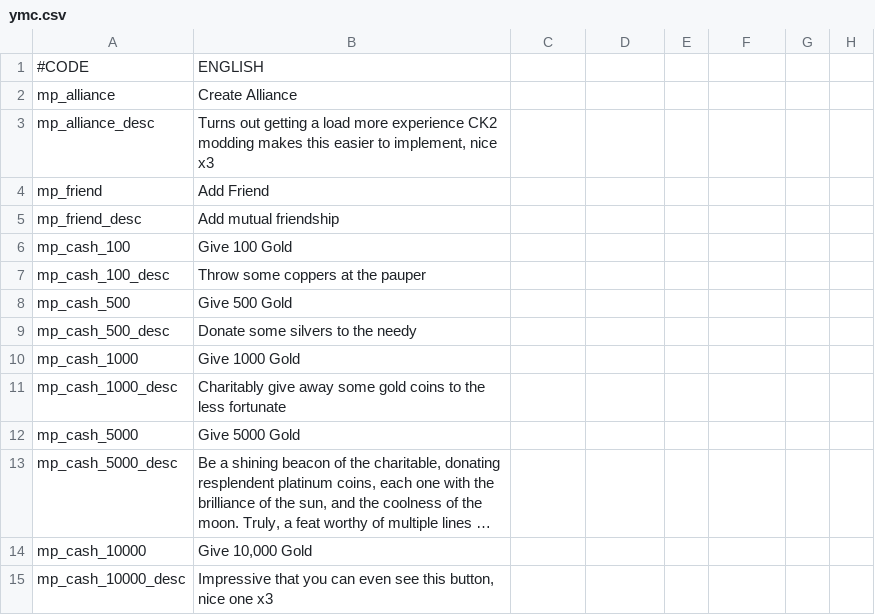
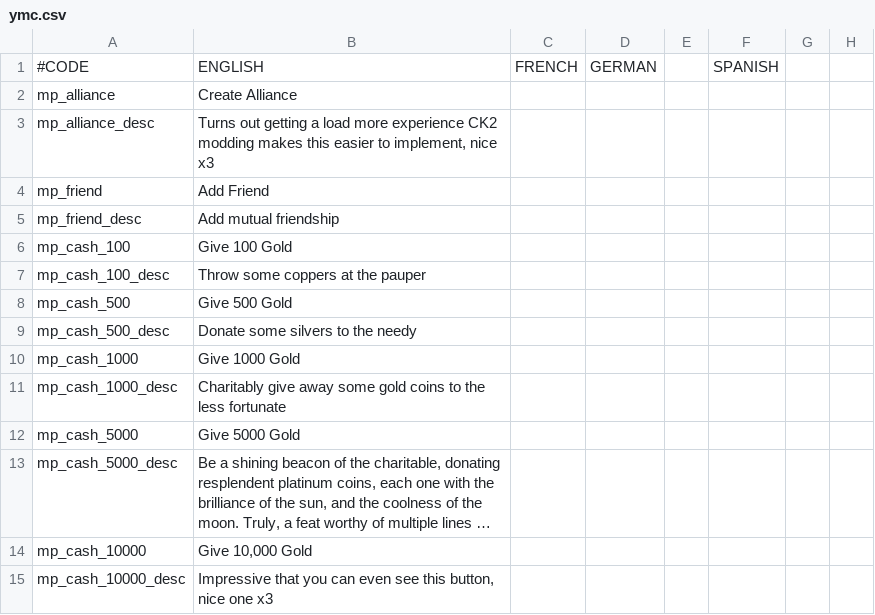
Before and after one commit to Jorrfjalla/CK2-Y-Merged-Mods, a CSV file: YMM/localisation/ymc.csv, drawn as a sheet; only a part is shown; long unchanged cells end in …; the diff names each change by its address in the sheet, - before the commit and + after, or states it on an @@ line.

```diff
--- a/YMM/localisation/ymc.csv
+++ b/YMM/localisation/ymc.csv
-C1: (empty)
+C1: FRENCH
-D1: (empty)
+D1: GERMAN
-F1: (empty)
+F1: SPANISH
```
Also changed, not shown: YMM/localisation/y_gamerules.csv, YMM/localisation/y_toggle_decisions.csv, 7 other files.
